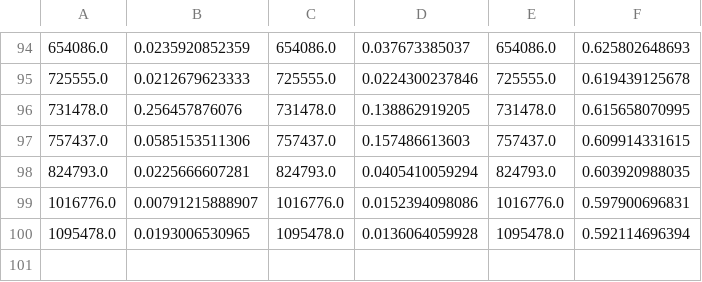
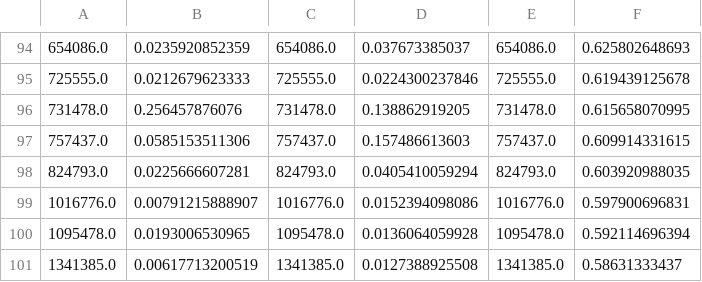
Before and after one commit to hammadhaleem/cppDemos, a CSV file: mphil/mean_out.csv, drawn as a sheet; only a part is shown, gaps mark what is left out.

```diff
--- a/mphil/mean_out.csv
+++ b/mphil/mean_out.csv
@@ -100 +100,2 @@
 1095478.0,0.0193006530965,1095478.0,0.0136064059928,1095478.0,0.592114696394
+1341385.0,0.00617713200519,1341385.0,0.0127388925508,1341385.0,0.58631333437
```
Also changed, not shown: mphil/out_percentage.csv, 2 other files.
